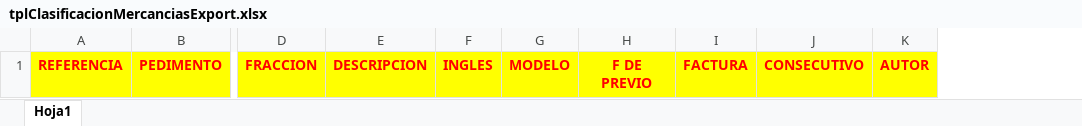
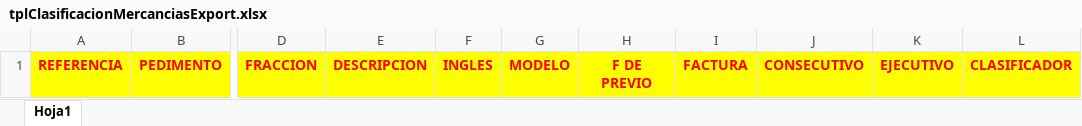
Before and after one commit to iChrist/RoyalWebStructure, an Excel workbook: sys/cla/files/claara/tplClasificacionMercanciasExport.xlsx, sheet Hoja1, drawn as a sheet; only a part is shown, gaps mark what is left out; values as stored, in another font and other column widths than the file's, no borders; removed rows and columns are numbered as before the commit, all else as after; the diff names each change by its address in the sheet, - before the commit and + after, or states it on an @@ line.

```diff
--- a/sys/cla/files/claara/tplClasificacionMercanciasExport.xlsx (sheet Hoja1)
+++ b/sys/cla/files/claara/tplClasificacionMercanciasExport.xlsx (sheet Hoja1)
-column K, row 1: AUTOR
+column K, row 1: EJECUTIVO
+column L, row 1: CLASIFICADOR
```
Also changed, not shown: 8 other files.
